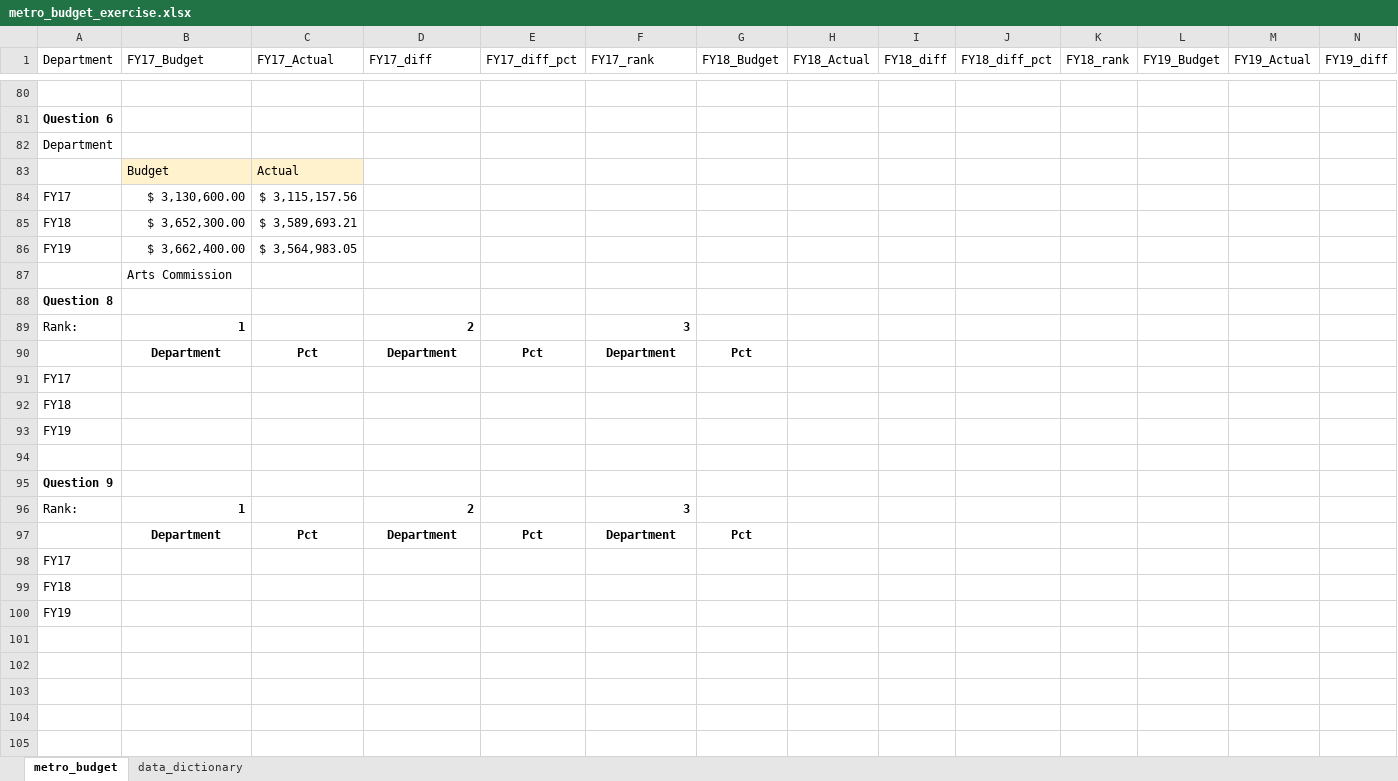
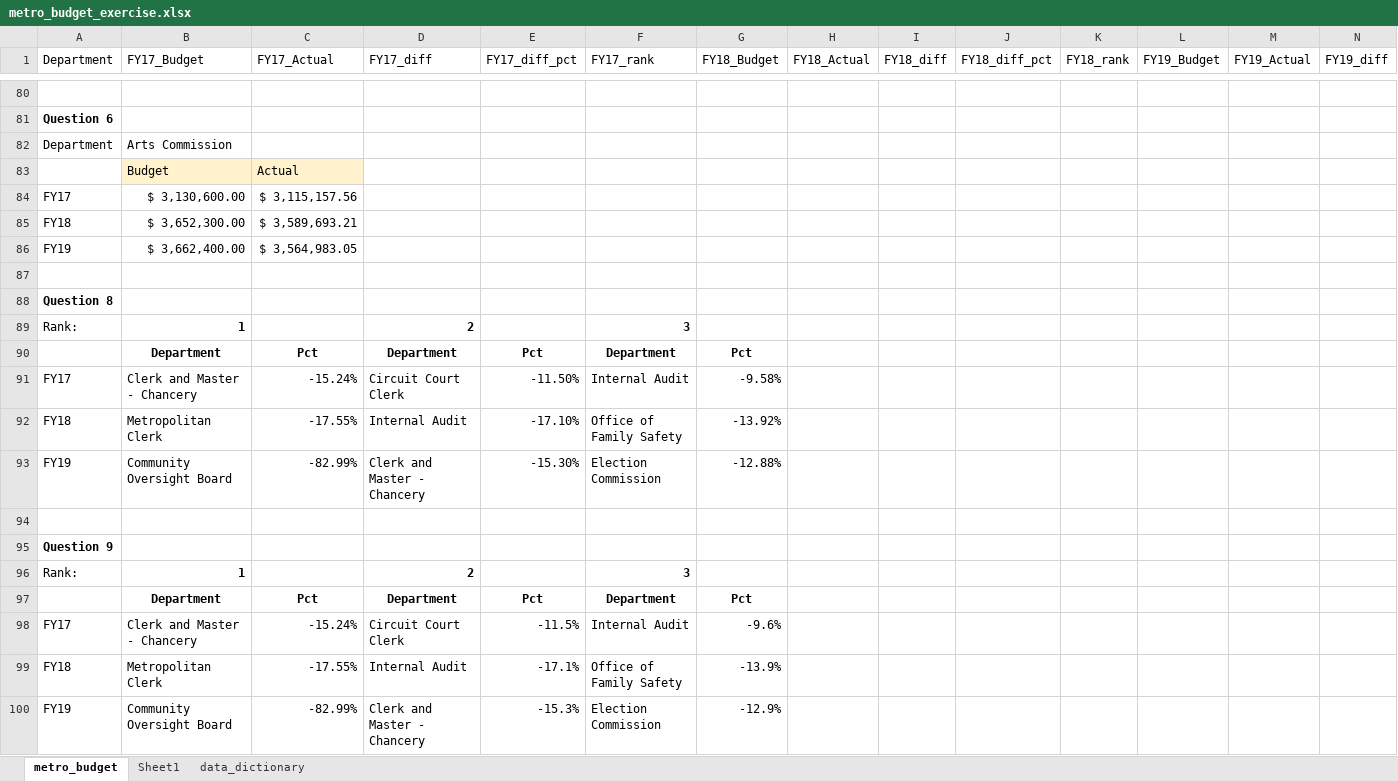
Before and after one commit to NSS-Data-Analytics-Cohort-16/da16-lookups-exercise-ShamithaJino, an Excel workbook: metro_budget_exercise.xlsx, sheet metro_budget, drawn as a sheet; only a part is shown, gaps mark what is left out; values as stored, in another font and other column widths than the file's, no borders; charts and pictures not drawn; removed rows and columns are numbered as before the commit, all else as after; rows hold the shown columns only; the diff names each change by its address in the sheet, - before the commit and + after, or states it on an @@ line.

Commit message:
Final

```diff
--- a/metro_budget_exercise.xlsx (sheet metro_budget)
+++ b/metro_budget_exercise.xlsx (sheet metro_budget)
+sheet tab: Sheet1
-B82 (FY17_Budget): (empty)
+B82 (FY17_Budget): Arts Commission
-B87 (FY17_Budget): Arts Commission
+B87 (FY17_Budget): (empty)
-row 91: FY17
-row 92: FY18
-row 93: FY19
+row 91: FY17 | Clerk and Master - Chancery | -15.24% | Circuit Court Clerk | -11.50% | Internal Audit | -9.58%
+row 92: FY18 | Metropolitan Clerk | -17.55% | Internal Audit | -17.10% | Office of Family Safety | -13.92%
+row 93: FY19 | Community Oversight Board | -82.99% | Clerk and Master - Chancery | -15.30% | Election Commission | -12.88%
-row 98: FY17
-row 99: FY18
-row 100: FY19
+row 98: FY17 | Clerk and Master - Chancery | -15.24% | Circuit Court Clerk | -11.5% | Internal Audit | -9.6%
+row 99: FY18 | Metropolitan Clerk | -17.55% | Internal Audit | -17.1% | Office of Family Safety | -13.9%
+row 100: FY19 | Community Oversight Board | -82.99% | Clerk and Master - Chancery | -15.3% | Election Commission | -12.9%
```
Also changed, not shown: formulas that keep their value, charts or pictures.
